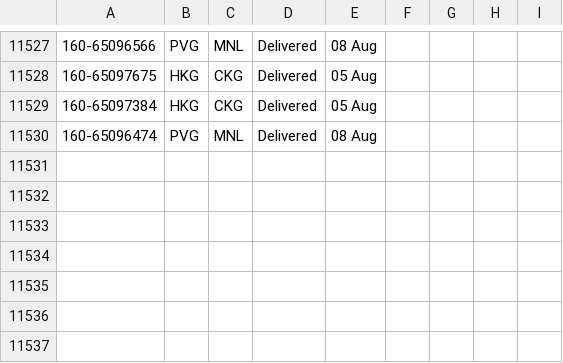
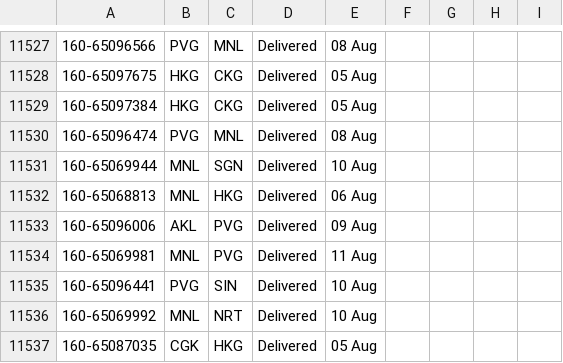
Before and after one commit to jimmy947788/awb_crawler, a CSV file: cathaypacificcargo/data/interesting_detial_result.csv, drawn as a sheet; only a part is shown, gaps mark what is left out.

```diff
--- a/cathaypacificcargo/data/interesting_detial_result.csv
+++ b/cathaypacificcargo/data/interesting_detial_result.csv
@@ -11530 +11530,8 @@
 160-65096474,PVG,MNL, Delivered, 08 Aug
+160-65069944,MNL,SGN, Delivered, 10 Aug
+160-65068813,MNL,HKG, Delivered, 06 Aug
+160-65096006,AKL,PVG, Delivered, 09 Aug
+160-65069981,MNL,PVG, Delivered, 11 Aug
+160-65096441,PVG,SIN, Delivered, 10 Aug
+160-65069992,MNL,NRT, Delivered, 10 Aug
+160-65087035,CGK,HKG, Delivered, 05 Aug
```
Also changed, not shown: 2 other files.
